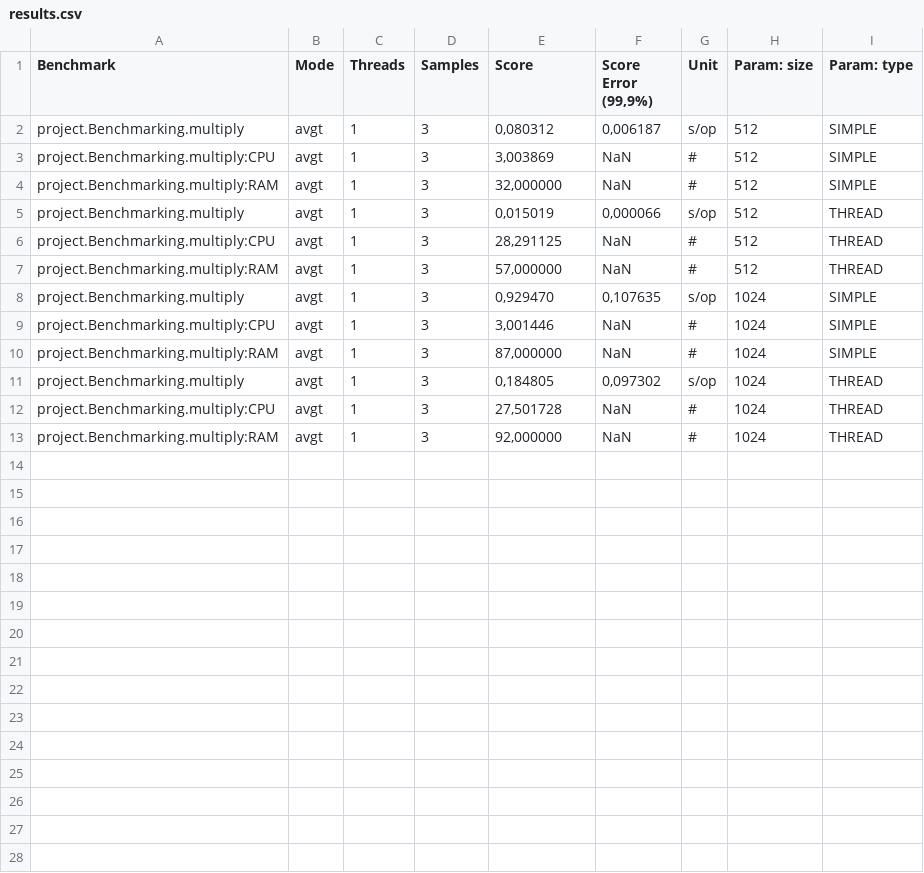
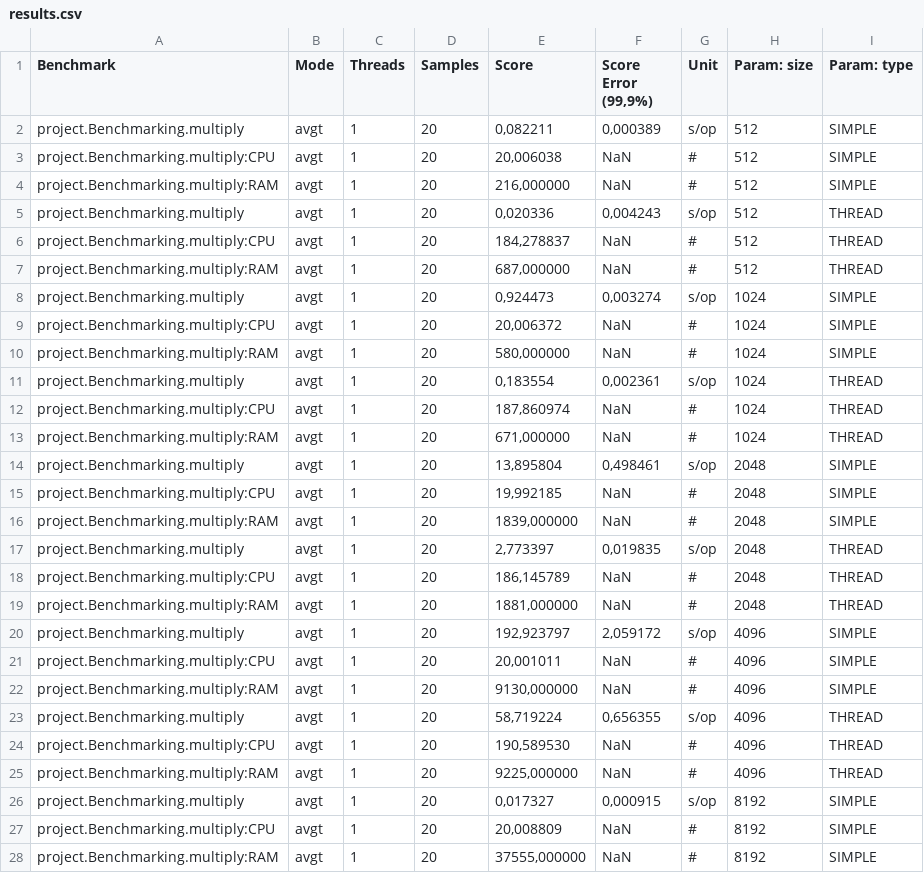
Before and after one commit to Mar-Keil/Individual-Assignment-Marco-3, a CSV file: results.csv, drawn as a sheet; only a part is shown; the diff covers the shown part only.

```diff
--- a/results.csv
+++ b/results.csv
@@ -1,13 +1,28 @@
 "Benchmark","Mode","Threads","Samples","Score","Score Error (99,9%)","Unit","Param: size","Param: type"
-"project.Benchmarking.multiply","avgt",1,3,"0,080312","0,006187","s/op",512,SIMPLE
-"project.Benchmarking.multiply:CPU","avgt",1,3,"3,003869",NaN,"#",512,SIMPLE
-"project.Benchmarking.multiply:RAM","avgt",1,3,"32,000000",NaN,"#",512,SIMPLE
-"project.Benchmarking.multiply","avgt",1,3,"0,015019","0,000066","s/op",512,THREAD
-"project.Benchmarking.multiply:CPU","avgt",1,3,"28,291125",NaN,"#",512,THREAD
-"project.Benchmarking.multiply:RAM","avgt",1,3,"57,000000",NaN,"#",512,THREAD
-"project.Benchmarking.multiply","avgt",1,3,"0,929470","0,107635","s/op",1024,SIMPLE
-"project.Benchmarking.multiply:CPU","avgt",1,3,"3,001446",NaN,"#",1024,SIMPLE
-"project.Benchmarking.multiply:RAM","avgt",1,3,"87,000000",NaN,"#",1024,SIMPLE
-"project.Benchmarking.multiply","avgt",1,3,"0,184805","0,097302","s/op",1024,THREAD
-"project.Benchmarking.multiply:CPU","avgt",1,3,"27,501728",NaN,"#",1024,THREAD
-"project.Benchmarking.multiply:RAM","avgt",1,3,"92,000000",NaN,"#",1024,THREAD
+"project.Benchmarking.multiply","avgt",1,20,"0,082211","0,000389","s/op",512,SIMPLE
+"project.Benchmarking.multiply:CPU","avgt",1,20,"20,006038",NaN,"#",512,SIMPLE
+"project.Benchmarking.multiply:RAM","avgt",1,20,"216,000000",NaN,"#",512,SIMPLE
+"project.Benchmarking.multiply","avgt",1,20,"0,020336","0,004243","s/op",512,THREAD
+"project.Benchmarking.multiply:CPU","avgt",1,20,"184,278837",NaN,"#",512,THREAD
+"project.Benchmarking.multiply:RAM","avgt",1,20,"687,000000",NaN,"#",512,THREAD
+"project.Benchmarking.multiply","avgt",1,20,"0,924473","0,003274","s/op",1024,SIMPLE
+"project.Benchmarking.multiply:CPU","avgt",1,20,"20,006372",NaN,"#",1024,SIMPLE
+"project.Benchmarking.multiply:RAM","avgt",1,20,"580,000000",NaN,"#",1024,SIMPLE
+"project.Benchmarking.multiply","avgt",1,20,"0,183554","0,002361","s/op",1024,THREAD
+"project.Benchmarking.multiply:CPU","avgt",1,20,"187,860974",NaN,"#",1024,THREAD
+"project.Benchmarking.multiply:RAM","avgt",1,20,"671,000000",NaN,"#",1024,THREAD
+"project.Benchmarking.multiply","avgt",1,20,"13,895804","0,498461","s/op",2048,SIMPLE
+"project.Benchmarking.multiply:CPU","avgt",1,20,"19,992185",NaN,"#",2048,SIMPLE
+"project.Benchmarking.multiply:RAM","avgt",1,20,"1839,000000",NaN,"#",2048,SIMPLE
+"project.Benchmarking.multiply","avgt",1,20,"2,773397","0,019835","s/op",2048,THREAD
+"project.Benchmarking.multiply:CPU","avgt",1,20,"186,145789",NaN,"#",2048,THREAD
+"project.Benchmarking.multiply:RAM","avgt",1,20,"1881,000000",NaN,"#",2048,THREAD
+"project.Benchmarking.multiply","avgt",1,20,"192,923797","2,059172","s/op",4096,SIMPLE
+"project.Benchmarking.multiply:CPU","avgt",1,20,"20,001011",NaN,"#",4096,SIMPLE
+"project.Benchmarking.multiply:RAM","avgt",1,20,"9130,000000",NaN,"#",4096,SIMPLE
+"project.Benchmarking.multiply","avgt",1,20,"58,719224","0,656355","s/op",4096,THREAD
+"project.Benchmarking.multiply:CPU","avgt",1,20,"190,589530",NaN,"#",4096,THREAD
+"project.Benchmarking.multiply:RAM","avgt",1,20,"9225,000000",NaN,"#",4096,THREAD
+"project.Benchmarking.multiply","avgt",1,20,"0,017327","0,000915","s/op",8192,SIMPLE
+"project.Benchmarking.multiply:CPU","avgt",1,20,"20,008809",NaN,"#",8192,SIMPLE
+"project.Benchmarking.multiply:RAM","avgt",1,20,"37555,000000",NaN,"#",8192,SIMPLE
```
Also changed, not shown: 3 added rows elsewhere in this file, 7 other files.
